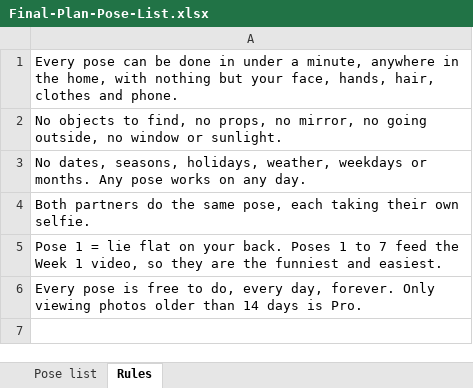
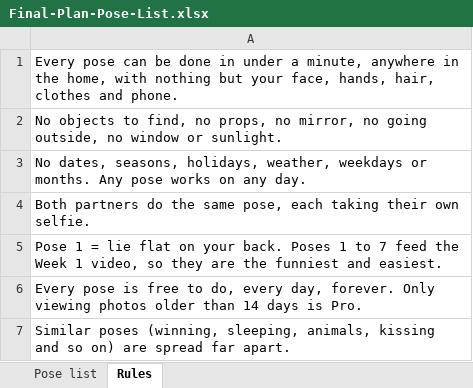
Before and after one commit to Chubyilo92/CoupleinSelfieSync, an Excel workbook: final-plan/Final-Plan-Pose-List.xlsx, sheet Rules, drawn as a sheet; values as stored, in another font and other column widths than the file's, no borders; the diff names each change by its address in the sheet, - before the commit and + after, or states it on an @@ line.

```diff
--- a/final-plan/Final-Plan-Pose-List.xlsx (sheet Rules)
+++ b/final-plan/Final-Plan-Pose-List.xlsx (sheet Rules)
+row 7: Similar poses (winning, sleeping, animals, kissing and so on) are spread far apart.
```
Also changed, not shown: sheet Pose list, 1 other file.
